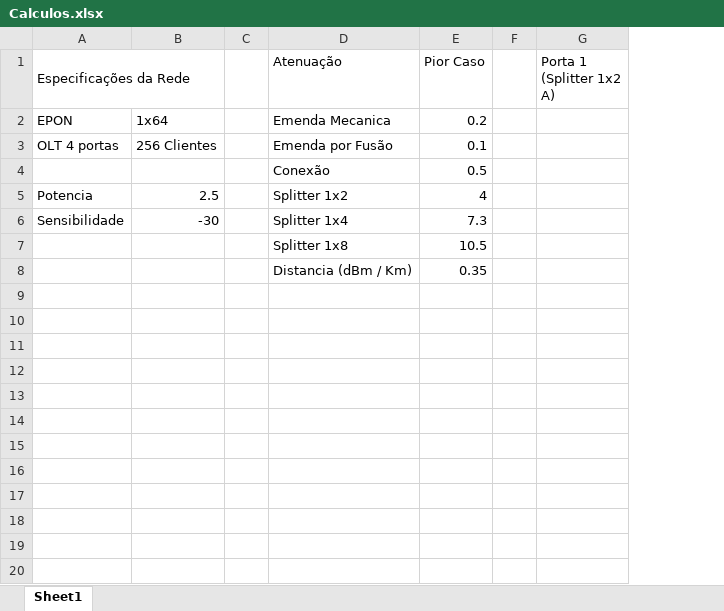
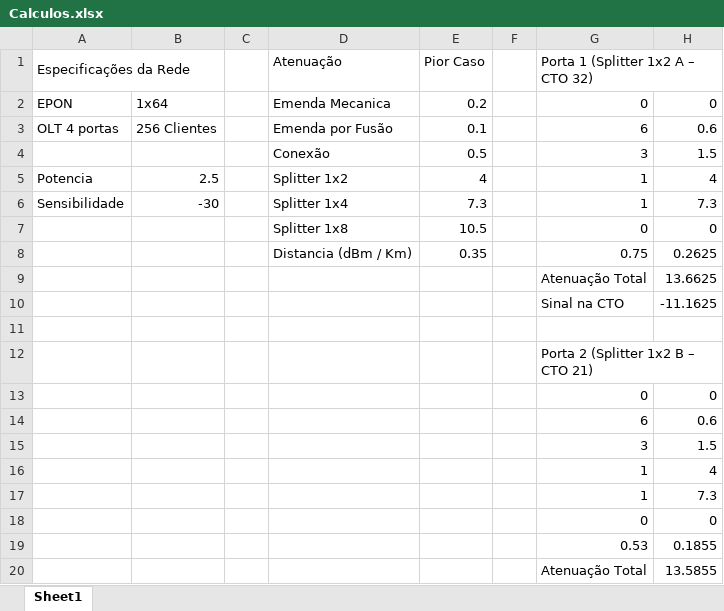
Before and after one commit to Jheickson/Vault_UFOPA, an Excel workbook: Tópicos Avançados em Redes de Computadores/Aula 04/Calculos.xlsx, sheet Sheet1, drawn as a sheet; only a part is shown; values as stored, in another font and other column widths than the file's, no cell formats; removed rows and columns are numbered as before the commit, all else as after; the diff covers the shown part only; the diff names each change by its address in the sheet, - before the commit and + after, or states it on an @@ line.

Commit message:
Calculos Final

```diff
--- a/Tópicos Avançados em Redes de Computadores/Aula 04/Calculos.xlsx (sheet Sheet1)
+++ b/Tópicos Avançados em Redes de Computadores/Aula 04/Calculos.xlsx (sheet Sheet1)
-column G (Porta 1 (Splitter 1x2 A)), empty
+column G, rows 1-8: Porta 1 (Splitter 1x2 A – CTO 32) | 0 | 6 | 3 | 1 | 1 | 0 | 0.75
+column H, rows 2-8: 0 | 0.6 | 1.5 | 4 | 7.3 | 0 | 0.2625
+row 9:  |  |  |  |  |  | Atenuação Total | 13.6625
+row 10:  |  |  |  |  |  | Sinal na CTO | -11.1625
+row 11: (empty)
+row 12:  |  |  |  |  |  | Porta 2 (Splitter 1x2 B – CTO 21)
+row 13:  |  |  |  |  |  | 0 | 0
+row 14:  |  |  |  |  |  | 6 | 0.6
+row 15:  |  |  |  |  |  | 3 | 1.5
+row 16:  |  |  |  |  |  | 1 | 4
+row 17:  |  |  |  |  |  | 1 | 7.3
+row 18:  |  |  |  |  |  | 0 | 0
+row 19:  |  |  |  |  |  | 0.53 | 0.1855
+row 20:  |  |  |  |  |  | Atenuação Total | 13.5855
```
Also changed, not shown: 23 added rows elsewhere in this sheet, cell formats.
